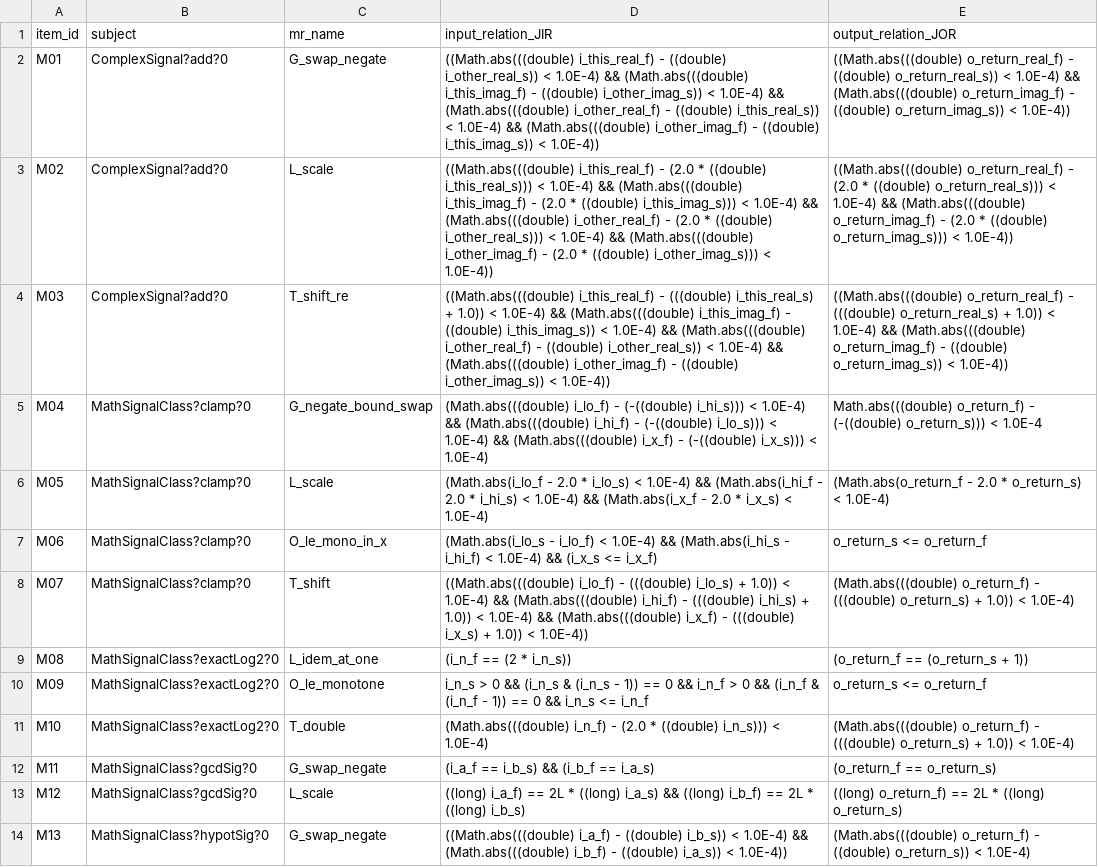
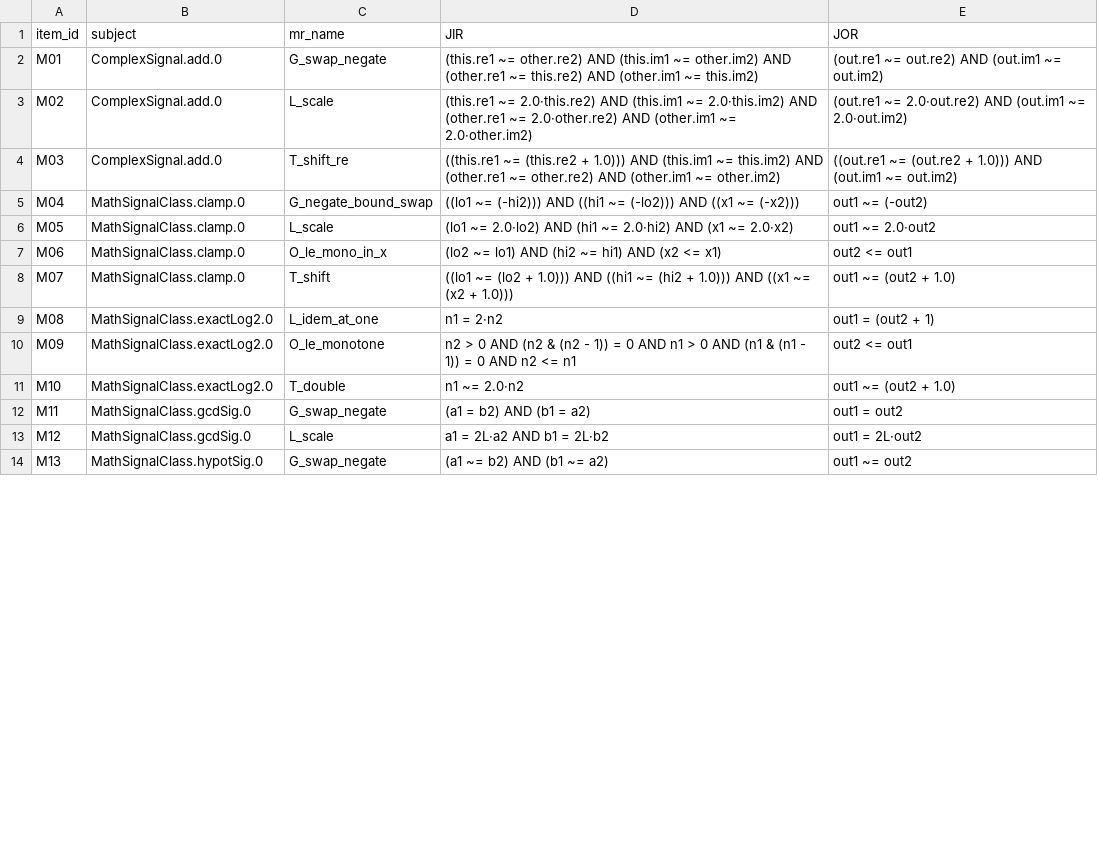
Before and after one commit to meng004/P1-MetaPattern, a CSV file: experiment_realbug/human_kappa/items_to_rate.csv, drawn as a sheet; only a part is shown; the diff covers the shown part only.

```diff
--- a/experiment_realbug/human_kappa/items_to_rate.csv
+++ b/experiment_realbug/human_kappa/items_to_rate.csv
@@ -1,14 +1,14 @@
-item_id,subject,mr_name,input_relation_JIR,output_relation_JOR
-M01,ComplexSignal?add?0,G_swap_negate,((Math.abs(((double) i_this_real_f) - ((double) i_other_real_s)) < 1.0E-4) && (Math.abs(((double) i_this_imag_f) - ((double) i_other_imag_s)) < 1.0E-4) && (Math.abs(((double) i_other_real_f) - ((double) i_this_real_s)) < 1.0E-4) && (Math.abs(((double) i_other_imag_f) - ((double) i_this_imag_s)) < 1.0E-4)),((Math.abs(((double) o_return_real_f) - ((double) o_return_real_s)) < 1.0E-4) && (Math.abs(((double) o_return_imag_f) - ((double) o_return_imag_s)) < 1.0E-4))
-M02,ComplexSignal?add?0,L_scale,((Math.abs(((double) i_this_real_f) - (2.0 * ((double) i_this_real_s))) < 1.0E-4) && (Math.abs(((double) i_this_imag_f) - (2.0 * ((double) i_this_imag_s))) < 1.0E-4) && (Math.abs(((double) i_other_real_f) - (2.0 * ((double) i_other_real_s))) < 1.0E-4) && (Math.abs(((double) i_other_imag_f) - (2.0 * ((double) i_other_imag_s))) < 1.0E-4)),((Math.abs(((double) o_return_real_f) - (2.0 * ((double) o_return_real_s))) < 1.0E-4) && (Math.abs(((double) o_return_imag_f) - (2.0 * ((double) o_return_imag_s))) < 1.0E-4))
-M03,ComplexSignal?add?0,T_shift_re,((Math.abs(((double) i_this_real_f) - (((double) i_this_real_s) + 1.0)) < 1.0E-4) && (Math.abs(((double) i_this_imag_f) - ((double) i_this_imag_s)) < 1.0E-4) && (Math.abs(((double) i_other_real_f) - ((double) i_other_real_s)) < 1.0E-4) && (Math.abs(((double) i_other_imag_f) - ((double) i_other_imag_s)) < 1.0E-4)),((Math.abs(((double) o_return_real_f) - (((double) o_return_real_s) + 1.0)) < 1.0E-4) && (Math.abs(((double) o_return_imag_f) - ((double) o_return_imag_s)) < 1.0E-4))
-M04,MathSignalClass?clamp?0,G_negate_bound_swap,(Math.abs(((double) i_lo_f) - (-((double) i_hi_s))) < 1.0E-4) && (Math.abs(((double) i_hi_f) - (-((double) i_lo_s))) < 1.0E-4) && (Math.abs(((double) i_x_f) - (-((double) i_x_s))) < 1.0E-4),Math.abs(((double) o_return_f) - (-((double) o_return_s))) < 1.0E-4
-M05,MathSignalClass?clamp?0,L_scale,(Math.abs(i_lo_f - 2.0 * i_lo_s) < 1.0E-4) && (Math.abs(i_hi_f - 2.0 * i_hi_s) < 1.0E-4) && (Math.abs(i_x_f - 2.0 * i_x_s) < 1.0E-4),(Math.abs(o_return_f - 2.0 * o_return_s) < 1.0E-4)
-M06,MathSignalClass?clamp?0,O_le_mono_in_x,(Math.abs(i_lo_s - i_lo_f) < 1.0E-4) && (Math.abs(i_hi_s - i_hi_f) < 1.0E-4) && (i_x_s <= i_x_f),o_return_s <= o_return_f
-M07,MathSignalClass?clamp?0,T_shift,((Math.abs(((double) i_lo_f) - (((double) i_lo_s) + 1.0)) < 1.0E-4) && (Math.abs(((double) i_hi_f) - (((double) i_hi_s) + 1.0)) < 1.0E-4) && (Math.abs(((double) i_x_f) - (((double) i_x_s) + 1.0)) < 1.0E-4)),(Math.abs(((double) o_return_f) - (((double) o_return_s) + 1.0)) < 1.0E-4)
-M08,MathSignalClass?exactLog2?0,L_idem_at_one,(i_n_f == (2 * i_n_s)),(o_return_f == (o_return_s + 1))
-M09,MathSignalClass?exactLog2?0,O_le_monotone,i_n_s > 0 && (i_n_s & (i_n_s - 1)) == 0 && i_n_f > 0 && (i_n_f & (i_n_f - 1)) == 0 && i_n_s <= i_n_f,o_return_s <= o_return_f
-M10,MathSignalClass?exactLog2?0,T_double,(Math.abs(((double) i_n_f) - (2.0 * ((double) i_n_s))) < 1.0E-4),(Math.abs(((double) o_return_f) - (((double) o_return_s) + 1.0)) < 1.0E-4)
-M11,MathSignalClass?gcdSig?0,G_swap_negate,(i_a_f == i_b_s) && (i_b_f == i_a_s),(o_return_f == o_return_s)
-M12,MathSignalClass?gcdSig?0,L_scale,((long) i_a_f) == 2L * ((long) i_a_s) && ((long) i_b_f) == 2L * ((long) i_b_s),((long) o_return_f) == 2L * ((long) o_return_s)
-M13,MathSignalClass?hypotSig?0,G_swap_negate,((Math.abs(((double) i_a_f) - ((double) i_b_s)) < 1.0E-4) && (Math.abs(((double) i_b_f) - ((double) i_a_s)) < 1.0E-4)),(Math.abs(((double) o_return_f) - ((double) o_return_s)) < 1.0E-4)
+item_id,subject,mr_name,JIR,JOR
+M01,ComplexSignal.add.0,G_swap_negate,(this.re1 ~= other.re2)  AND  (this.im1 ~= other.im2)  AND  (other.re1 ~= this.re2)  AND  (other.im1 ~= this.im2),(out.re1 ~= out.re2)  AND  (out.im1 ~= out.im2)
+M02,ComplexSignal.add.0,L_scale,(this.re1 ~= 2.0·this.re2)  AND  (this.im1 ~= 2.0·this.im2)  AND  (other.re1 ~= 2.0·other.re2)  AND  (other.im1 ~= 2.0·other.im2),(out.re1 ~= 2.0·out.re2)  AND  (out.im1 ~= 2.0·out.im2)
+M03,ComplexSignal.add.0,T_shift_re,((this.re1 ~= (this.re2 + 1.0)))  AND  (this.im1 ~= this.im2)  AND  (other.re1 ~= other.re2)  AND  (other.im1 ~= other.im2),((out.re1 ~= (out.re2 + 1.0)))  AND  (out.im1 ~= out.im2)
+M04,MathSignalClass.clamp.0,G_negate_bound_swap,((lo1 ~= (-hi2)))  AND  ((hi1 ~= (-lo2)))  AND  ((x1 ~= (-x2))),out1 ~= (-out2)
+M05,MathSignalClass.clamp.0,L_scale,(lo1 ~= 2.0·lo2)  AND  (hi1 ~= 2.0·hi2)  AND  (x1 ~= 2.0·x2),out1 ~= 2.0·out2
+M06,MathSignalClass.clamp.0,O_le_mono_in_x,(lo2 ~= lo1)  AND  (hi2 ~= hi1)  AND  (x2 <= x1),out2 <= out1
+M07,MathSignalClass.clamp.0,T_shift,((lo1 ~= (lo2 + 1.0)))  AND  ((hi1 ~= (hi2 + 1.0)))  AND  ((x1 ~= (x2 + 1.0))),out1 ~= (out2 + 1.0)
+M08,MathSignalClass.exactLog2.0,L_idem_at_one,n1 = 2·n2,out1 = (out2 + 1)
+M09,MathSignalClass.exactLog2.0,O_le_monotone,n2 > 0  AND  (n2 & (n2 - 1)) = 0  AND  n1 > 0  AND  (n1 & (n1 - 1)) = 0  AND  n2 <= n1,out2 <= out1
+M10,MathSignalClass.exactLog2.0,T_double,n1 ~= 2.0·n2,out1 ~= (out2 + 1.0)
+M11,MathSignalClass.gcdSig.0,G_swap_negate,(a1 = b2)  AND  (b1 = a2),out1 = out2
+M12,MathSignalClass.gcdSig.0,L_scale,a1 = 2L·a2  AND  b1 = 2L·b2,out1 = 2L·out2
+M13,MathSignalClass.hypotSig.0,G_swap_negate,(a1 ~= b2)  AND  (b1 ~= a2),out1 ~= out2
```
Also changed, not shown: 69 edited cells elsewhere in this file, experiment_realbug/human_kappa/rating_sheet_TEMPLATE.csv, 11 other files.
